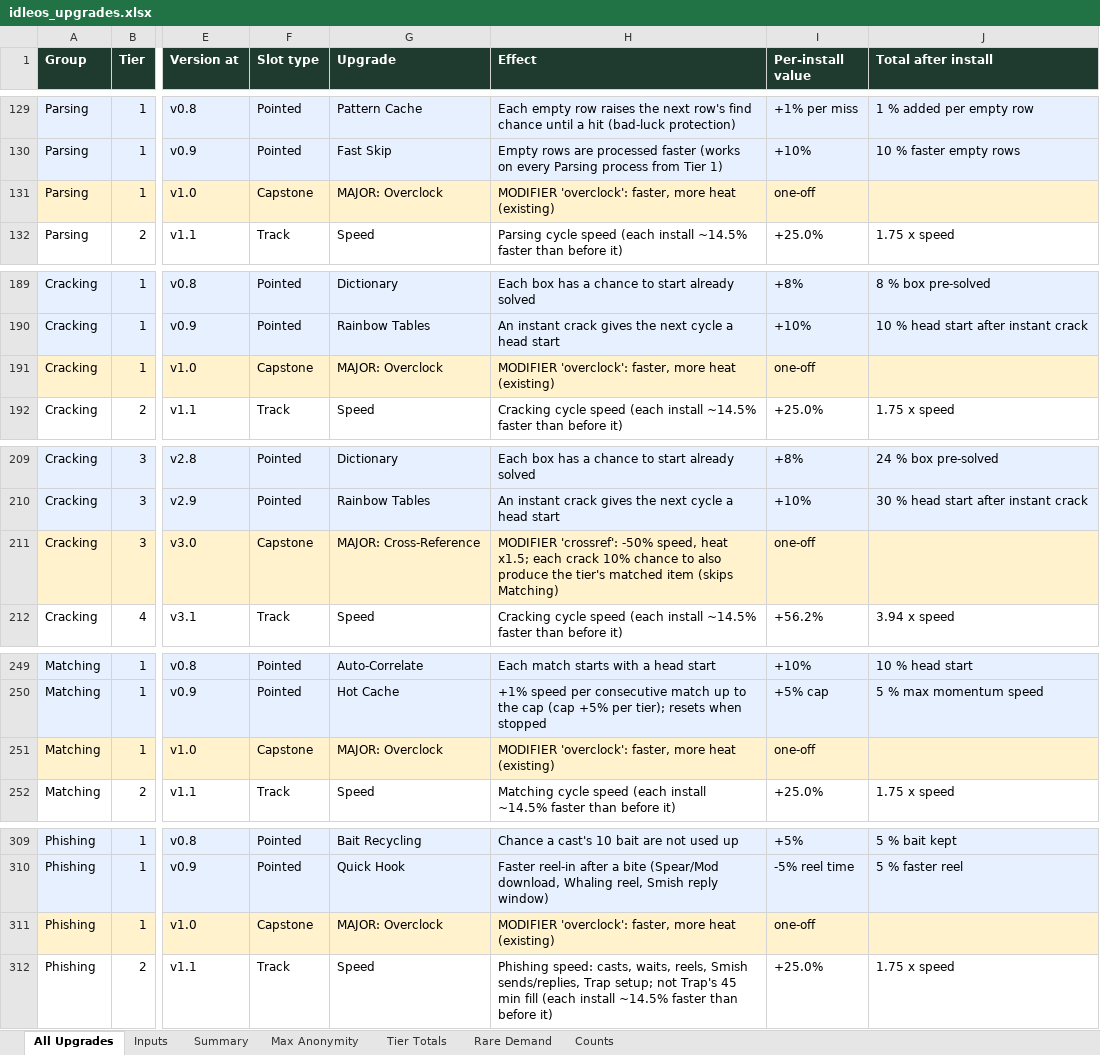
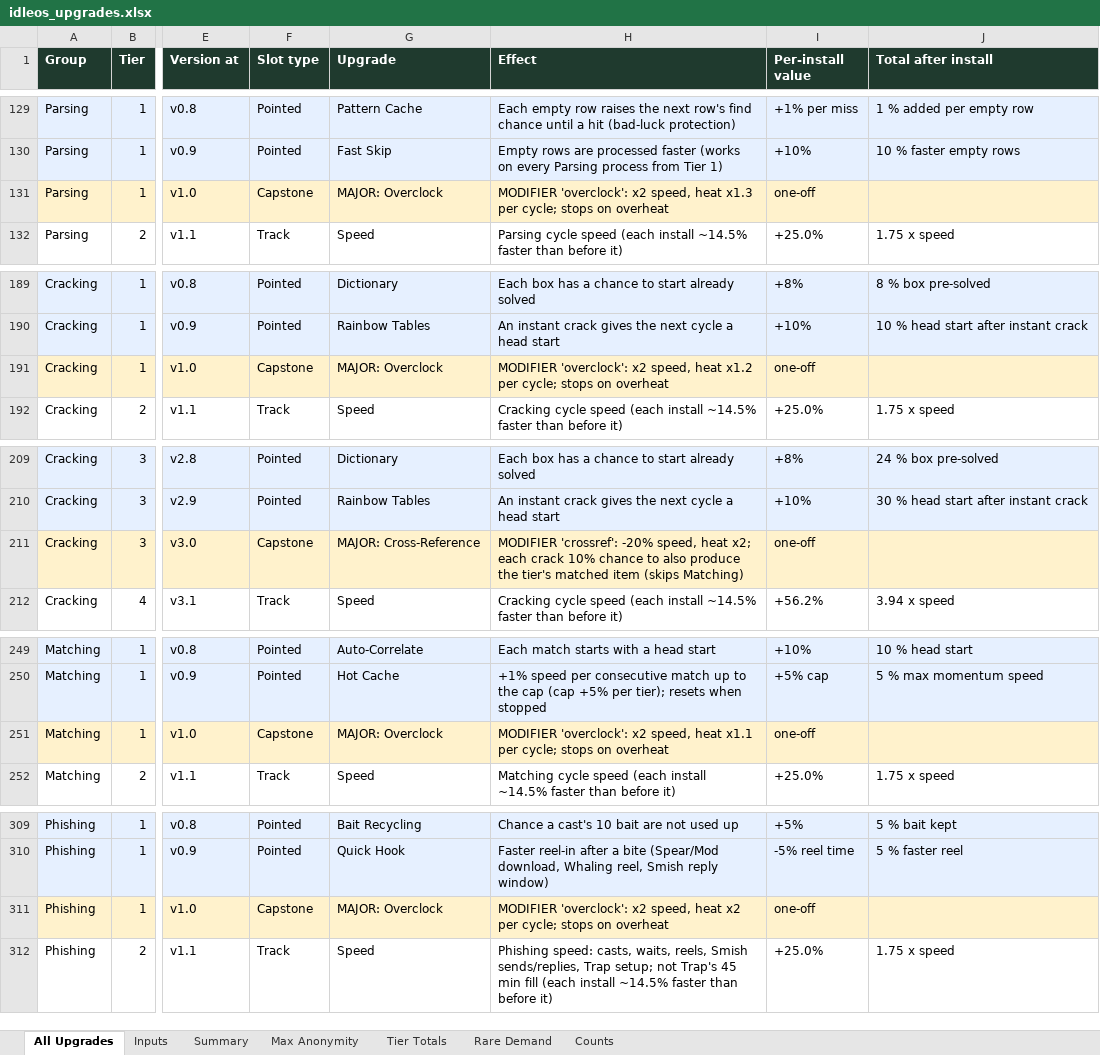
Before and after one commit to joshjkleins/IdleOS, an Excel workbook: tools/upgrades/idleos_upgrades.xlsx, sheet All Upgrades, drawn as a sheet; only a part is shown, gaps mark what is left out; values as stored, in another font and other column widths than the file's, no borders; charts and pictures not drawn; the diff covers the shown part only; the diff names each change by its address in the sheet, - before the commit and + after, or states it on an @@ line.

```diff
--- a/tools/upgrades/idleos_upgrades.xlsx (sheet All Upgrades)
+++ b/tools/upgrades/idleos_upgrades.xlsx (sheet All Upgrades)
-H131 (Effect): MODIFIER 'overclock': faster, more heat (existing)
+H131 (Effect): MODIFIER 'overclock': x2 speed, heat x1.3 per cycle; stops on overheat
-H191 (Effect): MODIFIER 'overclock': faster, more heat (existing)
+H191 (Effect): MODIFIER 'overclock': x2 speed, heat x1.2 per cycle; stops on overheat
-H211 (Effect): MODIFIER 'crossref': -50% speed, heat x1.5; each crack…
+H211 (Effect): MODIFIER 'crossref': -20% speed, heat x2; each crack…
-H251 (Effect): MODIFIER 'overclock': faster, more heat (existing)
+H251 (Effect): MODIFIER 'overclock': x2 speed, heat x1.1 per cycle; stops on overheat
-H311 (Effect): MODIFIER 'overclock': faster, more heat (existing)
+H311 (Effect): MODIFIER 'overclock': x2 speed, heat x2 per cycle; stops on overheat
```
Also changed, not shown: 26 edited cells elsewhere in this sheet, 48 other files.
